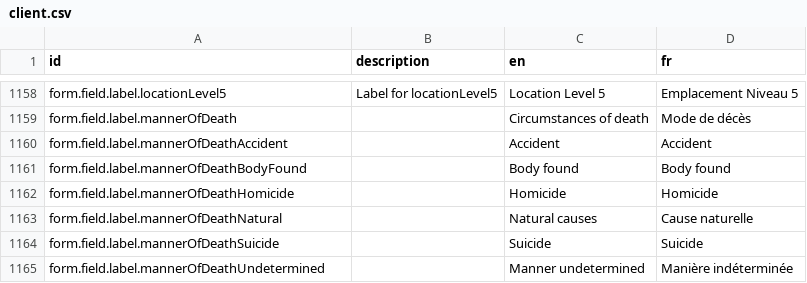
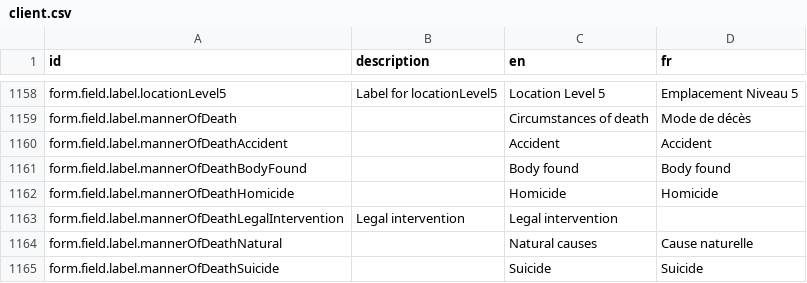
Before and after one commit to mdminhaj88/opencrvs-uganda, a CSV file: src/translations/client.csv, drawn as a sheet; only a part is shown, gaps mark what is left out; the shorter side is filled out with more unchanged rows.

Commit message:
feat: add new manner of death: Legal intervention

```diff
--- a/src/translations/client.csv
+++ b/src/translations/client.csv
@@ -1164,2 +1164,3 @@ form.field.label.mannerOfDeathBodyFound,,Body found,Body found
 form.field.label.mannerOfDeathHomicide,,Homicide,Homicide
+form.field.label.mannerOfDeathLegalIntervention, Legal intervention, Legal intervention,
 form.field.label.mannerOfDeathNatural,,Natural causes,Cause naturelle
```
Also changed, not shown: 2 other files.
